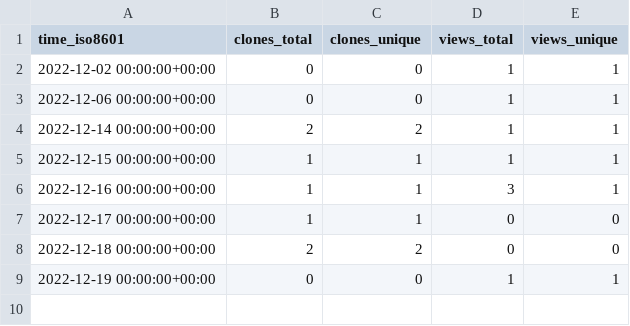
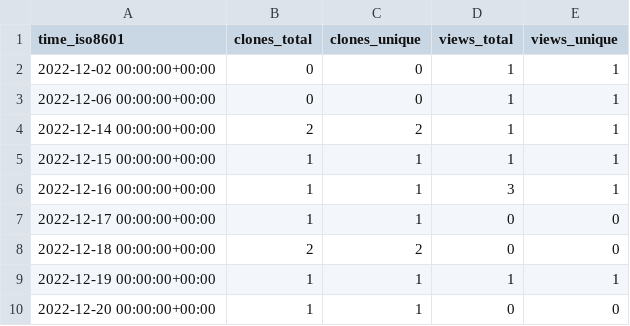
Before and after one commit to sysbio-curie/WebMaBoSS, a CSV file: sysbio-curie/WebMaBoSS/ghrs-data/views_clones_aggregate.csv, drawn as a sheet.

```diff
--- a/sysbio-curie/WebMaBoSS/ghrs-data/views_clones_aggregate.csv
+++ b/sysbio-curie/WebMaBoSS/ghrs-data/views_clones_aggregate.csv
@@ -8,2 +8,3 @@ time_iso8601,clones_total,clones_unique,views_total,views_unique
 2022-12-18 00:00:00+00:00,2,2,0,0
-2022-12-19 00:00:00+00:00,0,0,1,1
+2022-12-19 00:00:00+00:00,1,1,1,1
+2022-12-20 00:00:00+00:00,1,1,0,0
```
Also changed, not shown: 1 other file.
